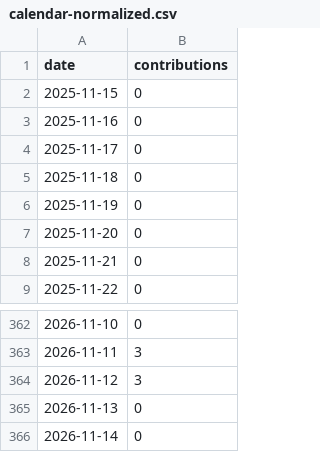
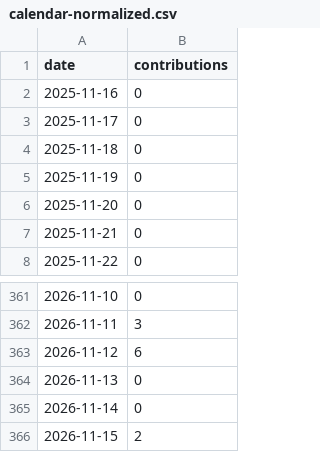
Before and after one commit to DoArtMonteiro/DoArtMonteiro, a CSV file: current/calendar/live/calendar-normalized.csv, drawn as a sheet; only a part is shown, gaps mark what is left out.

```diff
--- a/current/calendar/live/calendar-normalized.csv
+++ b/current/calendar/live/calendar-normalized.csv
@@ -1,3 +1,2 @@
 date,contributions
-2025-11-15,0
 2025-11-16,0
@@ -363,4 +362,5 @@ date,contributions
 2026-11-11,3
-2026-11-12,3
+2026-11-12,6
 2026-11-13,0
 2026-11-14,0
+2026-11-15,2
```
Also changed, not shown: current/calendar/versions/sha256-3a973d91d465abd3fbc83318f756ea58316b17f6049002d6cb512678347c696c/calendar-normalized.csv, current/github-calendar/live/calendar-normalized.csv, 47 other files.
